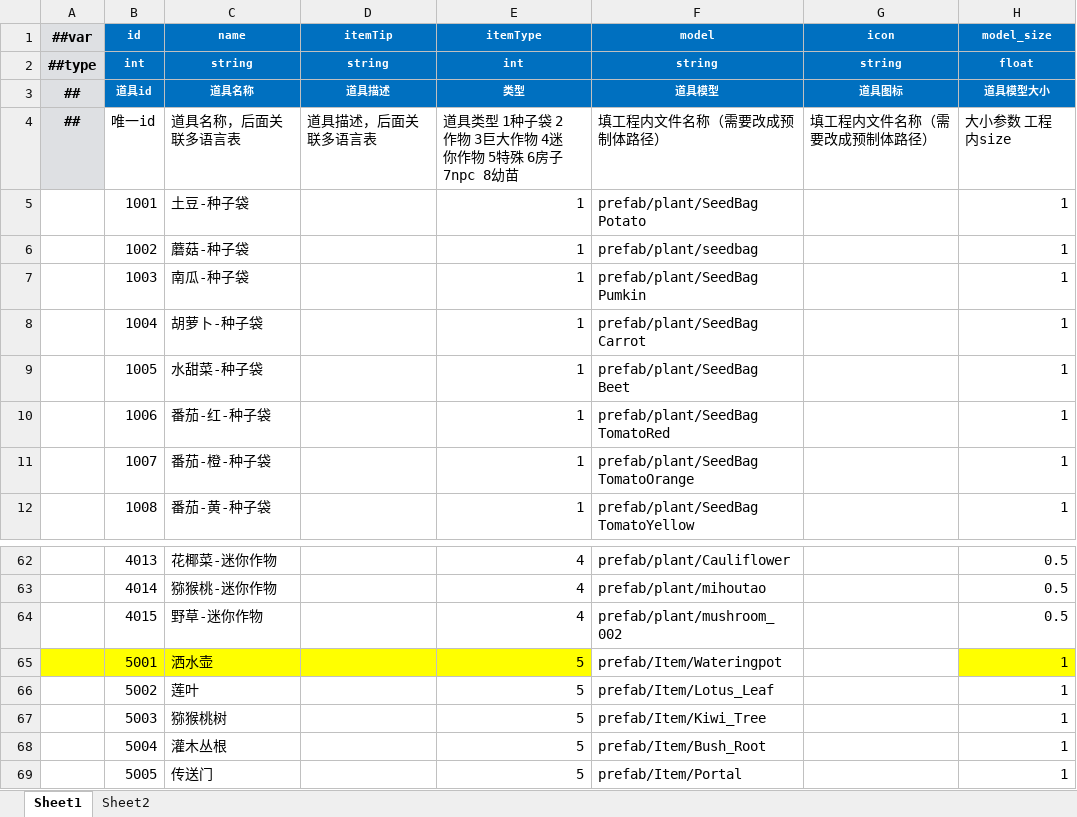
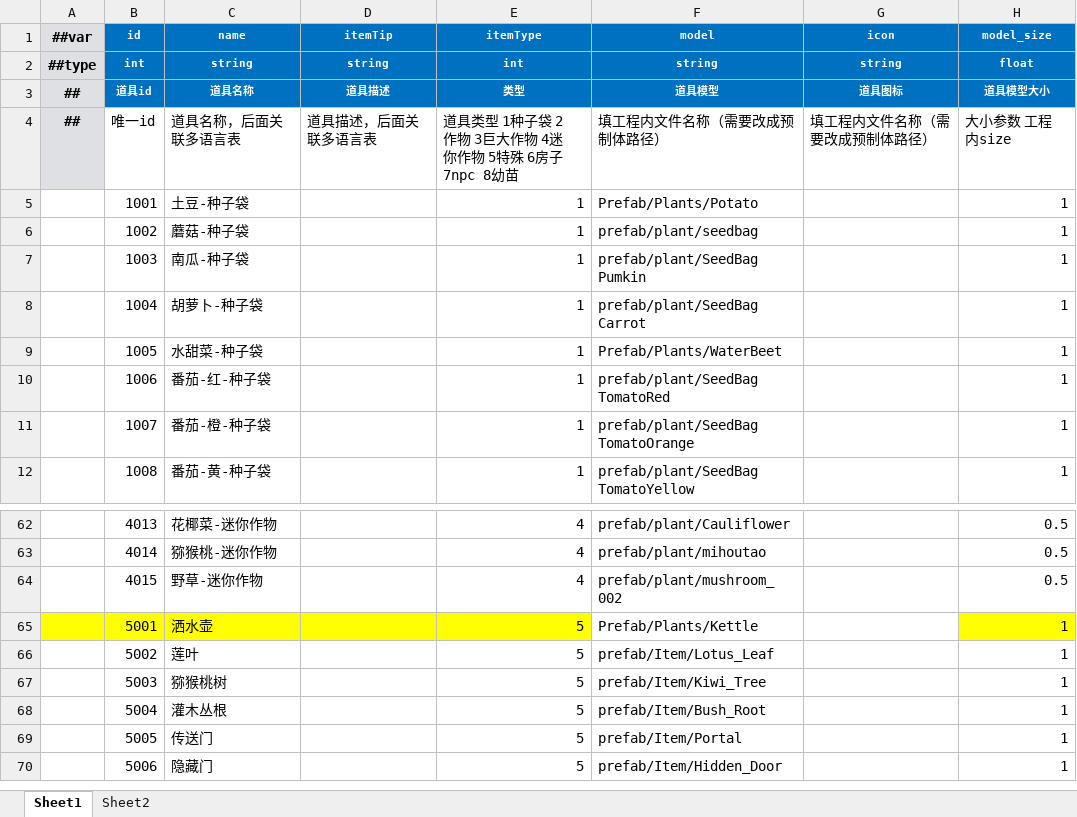
Before and after one commit to StevenTech-design/2025TTGJ, an Excel workbook: Tools/Luban/DataTables/Datas/D_道具.xlsx, sheet Sheet1, drawn as a sheet; only a part is shown, gaps mark what is left out; the shorter side is filled out with more unchanged rows; values as stored, in another font and other column widths than the file's, no borders; the diff names each change by its address in the sheet, - before the commit and + after, or states it on an @@ line.

```diff
--- a/Tools/Luban/DataTables/Datas/D_道具.xlsx (sheet Sheet1)
+++ b/Tools/Luban/DataTables/Datas/D_道具.xlsx (sheet Sheet1)
-F5 (model): prefab/plant/SeedBag Potato
+F5 (model): Prefab/Plants/Potato
-F9 (model): prefab/plant/SeedBag Beet
+F9 (model): Prefab/Plants/WaterBeet
-F65 (model): prefab/Item/Wateringpot
+F65 (model): Prefab/Plants/Kettle
```
Also changed, not shown: Tools/Luban/DataTables/Datas/R_任务.xlsx, Tools/Luban/DataTables/Datas/__beans__.xlsx, 19 other files.
